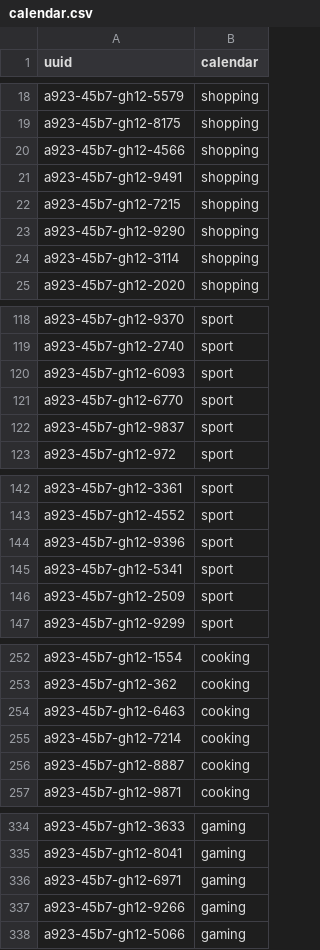
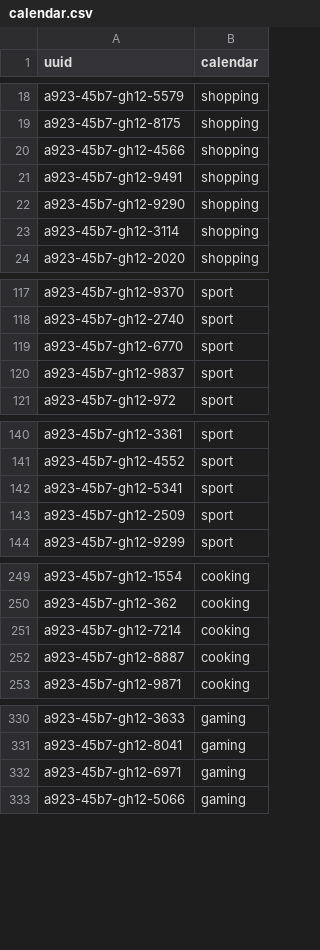
Before and after one commit to bata26/MobilityBehaviour, a CSV file: InputSystem/csv/calendar.csv, drawn as a sheet; only a part is shown, gaps mark what is left out; the diff covers the shown part only; the diff names each change by its address in the sheet, - before the commit and + after, or states it on an @@ line.

Commit message:
Add input system

```diff
--- a/InputSystem/csv/calendar.csv
+++ b/InputSystem/csv/calendar.csv
-row 22: a923-45b7-gh12-7215 | shopping
-row 120: a923-45b7-gh12-6093 | sport
-row 144: a923-45b7-gh12-9396 | sport
-row 254: a923-45b7-gh12-6463 | cooking
-row 337: a923-45b7-gh12-9266 | gaming
```
Also changed, not shown: 1 removed row elsewhere in this file, InputSystem/csv/environment.csv, InputSystem/csv/labels.csv, 14 other files.
